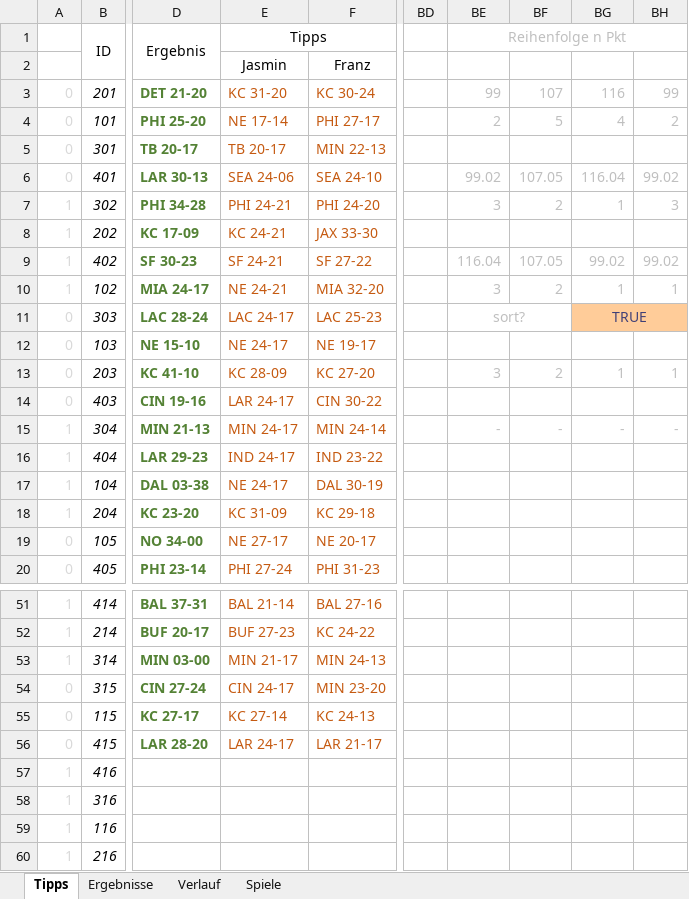
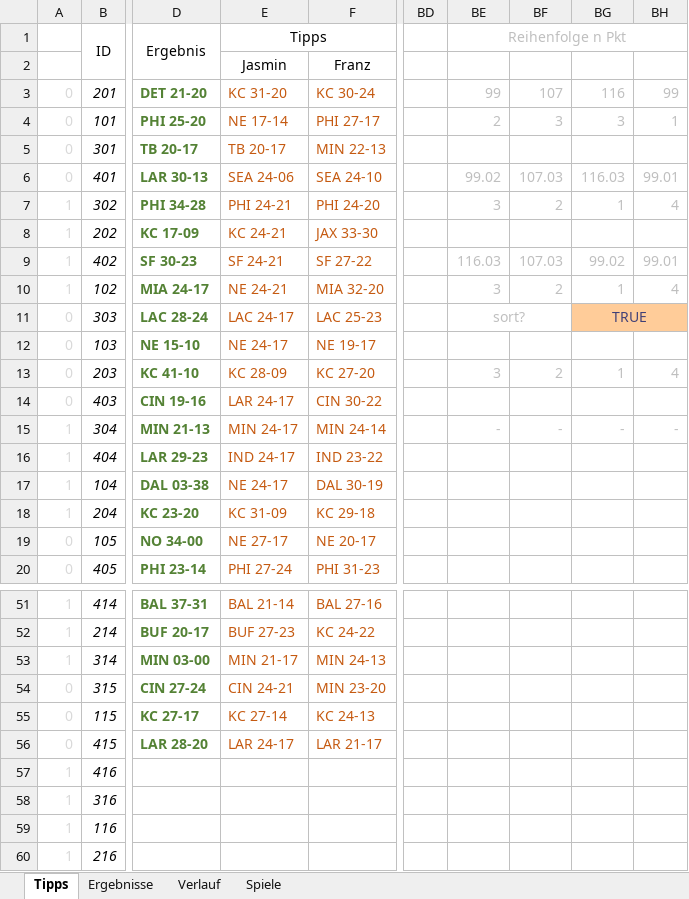
Before and after one commit to BurkyVIE/NFL_Tipps, an Excel workbook: 2023_tipp.xlsx, sheet Tipps, drawn as a sheet; only a part is shown, gaps mark what is left out; values as stored, in another font and other column widths than the file's, no borders; conditional formats not drawn; the diff covers the shown part only; the diff names each change by its address in the sheet, - before the commit and + after, or states it on an @@ line.

```diff
--- a/2023_tipp.xlsx (sheet Tipps)
+++ b/2023_tipp.xlsx (sheet Tipps)
-BF4: 5
+BF4: 3
-BG4: 4
+BG4: 3
-BH4: 2
+BH4: 1
-BF6: 107.05
+BF6: 107.03
-BG6: 116.04
+BG6: 116.03
-BH6: 99.02
+BH6: 99.01
-BH7: 3
+BH7: 4
-BE9: 116.04
+BE9: 116.03
-BF9: 107.05
+BF9: 107.03
-BH9: 99.02
+BH9: 99.01
-BH10: 1
+BH10: 4
-BH13: 1
+BH13: 4
-E54: CIN 24-17
+E54: CIN 24-21
```
Also changed, not shown: 1 added row, 1 removed row and 38 edited cells elsewhere in this sheet, sheet Ergebnisse, formulas that keep their value, charts or pictures.
